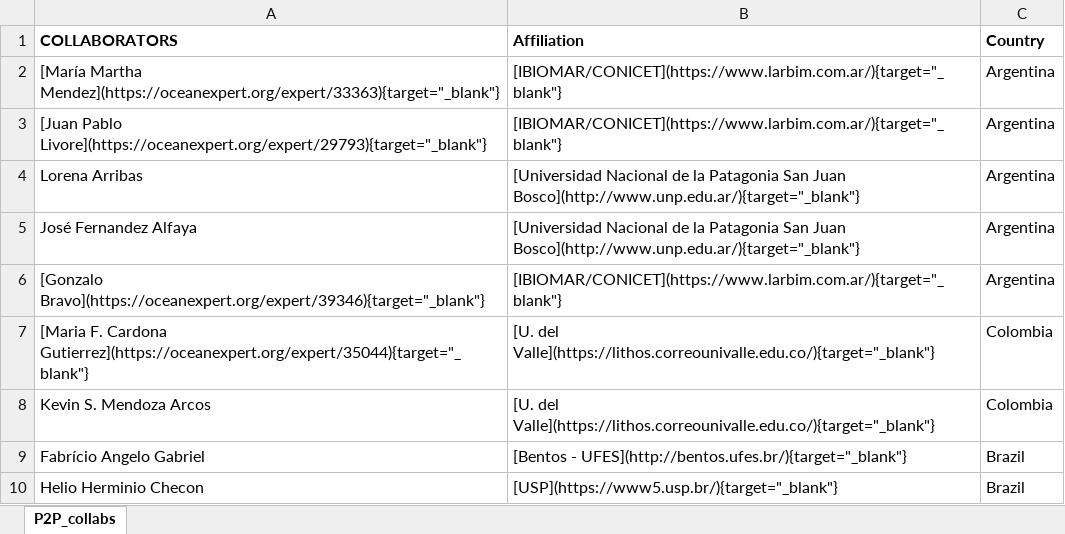
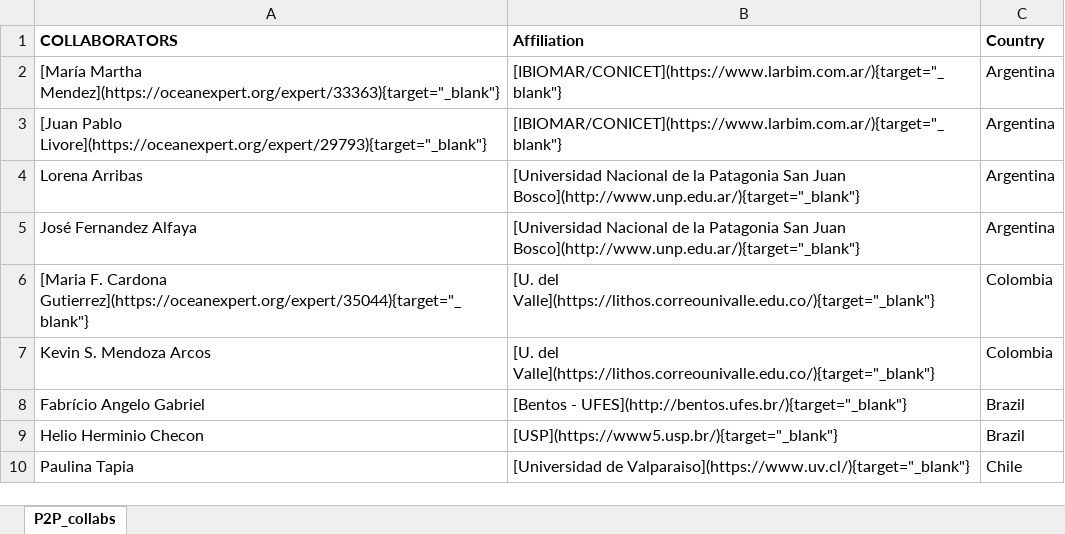
Before and after one commit to marinebon/p2p, an Excel workbook: data/Field_collabs_MBON_P2P.xlsx, sheet P2P_collabs, drawn as a sheet; only a part is shown; the shorter side is filled out with more unchanged rows; values as stored, in another font and other column widths than the file's, no borders; removed rows and columns are numbered as before the commit, all else as after; the diff covers the shown part only; the diff names each change by its address in the sheet, - before the commit and + after, or states it on an @@ line.

Commit message:
Add new collabs and fix sites

```diff
--- a/data/Field_collabs_MBON_P2P.xlsx (sheet P2P_collabs)
+++ b/data/Field_collabs_MBON_P2P.xlsx (sheet P2P_collabs)
-row 6: [Gonzalo Bravo](https://oceanexpert.org/expert/39346){target="_blank"} | [IBIOMAR/CONICET](https://www.larbim.com.ar/){target="_blank"} | Argentina
```
Also changed, not shown: 77 added rows elsewhere in this sheet, data/P2P_members_list.xlsx, 7 other files.
